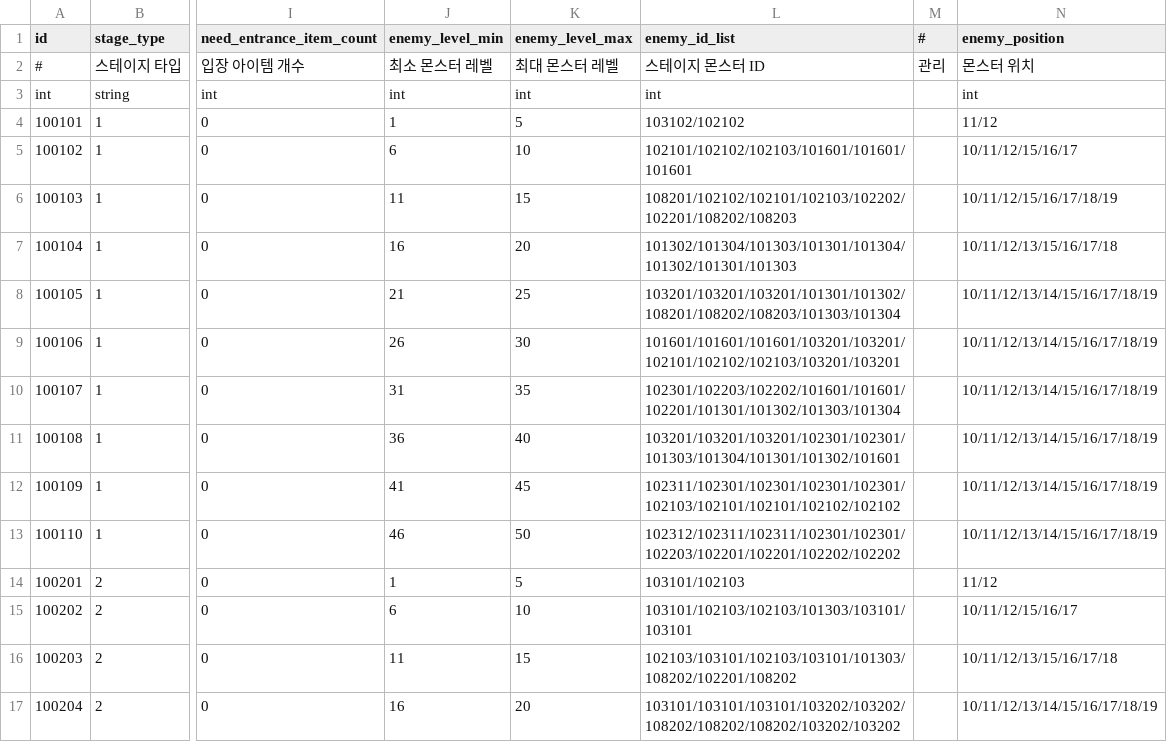
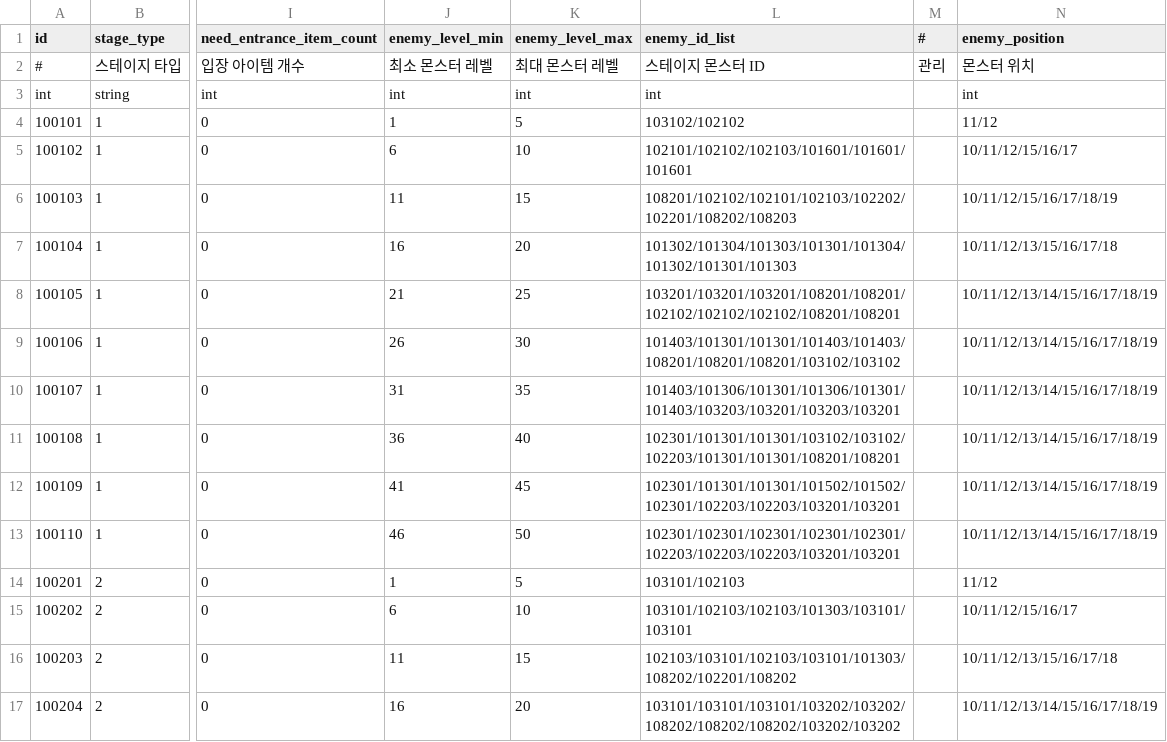
Before and after one commit to DevToothCrew/UnlimitedTower, a CSV file: UnlimitedTowerClient/TowerMain/UnlimitedTower/Assets/Resources/CSV/DB_stage.csv, drawn as a sheet; only a part is shown, gaps mark what is left out; the diff names each change by its address in the sheet, - before the commit and + after, or states it on an @@ line.

```diff
--- a/UnlimitedTowerClient/TowerMain/UnlimitedTower/Assets/Resources/CSV/DB_stage.csv
+++ b/UnlimitedTowerClient/TowerMain/UnlimitedTower/Assets/Resources/CSV/DB_stage.csv
-L8 (enemy_id_list): 103201/103201/103201/101301/101302/108201/108202/108203/101303/101304
+L8 (enemy_id_list): 103201/103201/103201/108201/108201/102102/102102/102102/108201/108201
-L9 (enemy_id_list): 101601/101601/101601/103201/103201/102101/102102/102103/103201/103201
+L9 (enemy_id_list): 101403/101301/101301/101403/101403/108201/108201/108201/103102/103102
-L10 (enemy_id_list): 102301/102203/102202/101601/101601/102201/101301/101302/101303/101304
+L10 (enemy_id_list): 101403/101306/101301/101306/101301/101403/103203/103201/103203/103201
-L11 (enemy_id_list): 103201/103201/103201/102301/102301/101303/101304/101301/101302/101601
+L11 (enemy_id_list): 102301/101301/101301/103102/103102/102203/101301/101301/108201/108201
-L12 (enemy_id_list): 102311/102301/102301/102301/102301/102103/102101/102101/102102/102102
+L12 (enemy_id_list): 102301/101301/101301/101502/101502/102301/102203/102203/103201/103201
-L13 (enemy_id_list): 102312/102311/102311/102301/102301/102203/102201/102201/102202/102202
+L13 (enemy_id_list): 102301/102301/102301/102301/102301/102203/102203/102203/103201/103201
```
Also changed, not shown: UnlimitedTowerClient/TowerMain/UnlimitedTower/Assets/Resources/CSV/DB_stage_enemy.csv, 1 other file.
